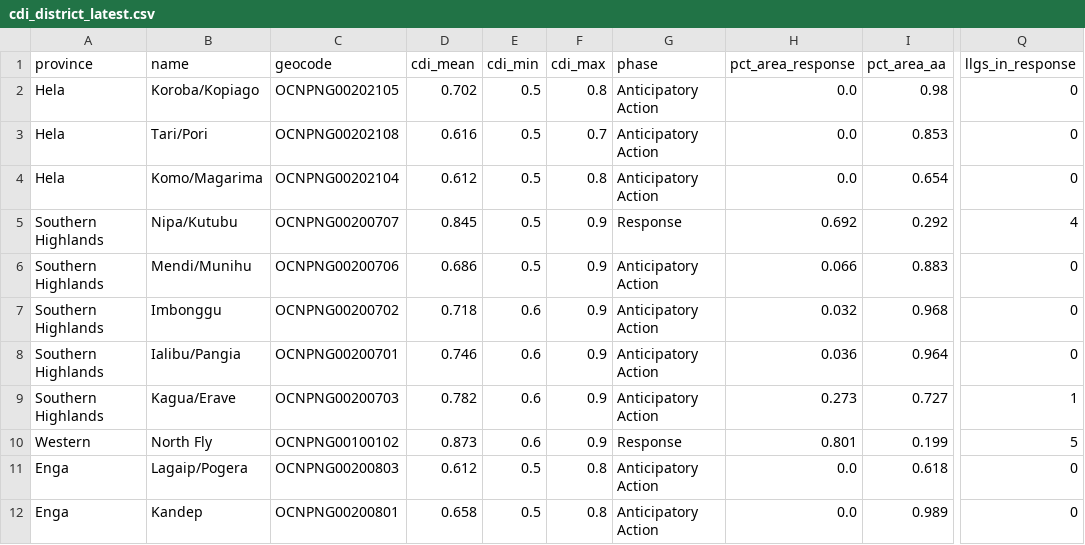
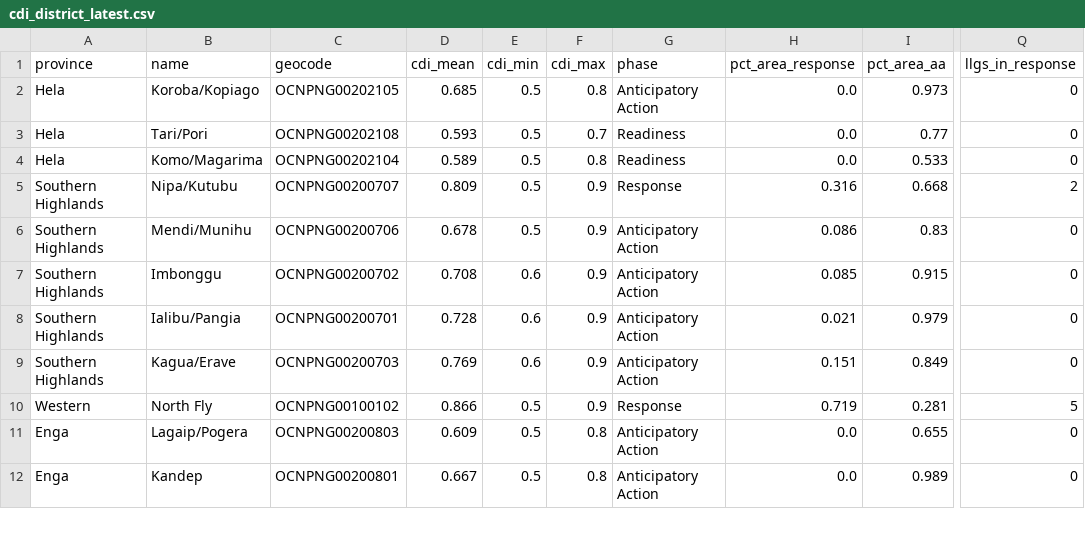
Before and after one commit to rudoq007/gisnexus, a CSV file: data/cdi_district_latest.csv, drawn as a sheet; only a part is shown, gaps mark what is left out; the diff covers the shown part only; the diff names each change by its address in the sheet, - before the commit and + after, or states it on an @@ line.

```diff
--- a/data/cdi_district_latest.csv
+++ b/data/cdi_district_latest.csv
-D2 (cdi_mean): 0.702
+D2 (cdi_mean): 0.685
-I2 (pct_area_aa): 0.98
+I2 (pct_area_aa): 0.973
-D3 (cdi_mean): 0.616
+D3 (cdi_mean): 0.593
-G3:G4 (phase): Anticipatory Action
+G3:G4 (phase): Readiness
-I3 (pct_area_aa): 0.853
+I3 (pct_area_aa): 0.77
-D4 (cdi_mean): 0.612
+D4 (cdi_mean): 0.589
-I4 (pct_area_aa): 0.654
+I4 (pct_area_aa): 0.533
-D5 (cdi_mean): 0.845
+D5 (cdi_mean): 0.809
-H5 (pct_area_response): 0.692
+H5 (pct_area_response): 0.316
-I5 (pct_area_aa): 0.292
+I5 (pct_area_aa): 0.668
-Q5 (llgs_in_response): 4
+Q5 (llgs_in_response): 2
-D6 (cdi_mean): 0.686
+D6 (cdi_mean): 0.678
-H6 (pct_area_response): 0.066
+H6 (pct_area_response): 0.086
-I6 (pct_area_aa): 0.883
+I6 (pct_area_aa): 0.83
-D7 (cdi_mean): 0.718
+D7 (cdi_mean): 0.708
-H7 (pct_area_response): 0.032
+H7 (pct_area_response): 0.085
-I7 (pct_area_aa): 0.968
+I7 (pct_area_aa): 0.915
-D8 (cdi_mean): 0.746
+D8 (cdi_mean): 0.728
-H8 (pct_area_response): 0.036
+H8 (pct_area_response): 0.021
-I8 (pct_area_aa): 0.964
+I8 (pct_area_aa): 0.979
-D9 (cdi_mean): 0.782
+D9 (cdi_mean): 0.769
-H9 (pct_area_response): 0.273
+H9 (pct_area_response): 0.151
-I9 (pct_area_aa): 0.727
+I9 (pct_area_aa): 0.849
-Q9 (llgs_in_response): 1
+Q9 (llgs_in_response): 0
-D10 (cdi_mean): 0.873
+D10 (cdi_mean): 0.866
-E10 (cdi_min): 0.6
+E10 (cdi_min): 0.5
-H10 (pct_area_response): 0.801
+H10 (pct_area_response): 0.719
-I10 (pct_area_aa): 0.199
+I10 (pct_area_aa): 0.281
-D11 (cdi_mean): 0.612
+D11 (cdi_mean): 0.609
-I11 (pct_area_aa): 0.618
+I11 (pct_area_aa): 0.655
-D12 (cdi_mean): 0.658
+D12 (cdi_mean): 0.667
```
Also changed, not shown: 159 edited cells elsewhere in this file, data/cdi_llg_latest.csv, data/integrated_priority_latest.csv, 6 other files.
